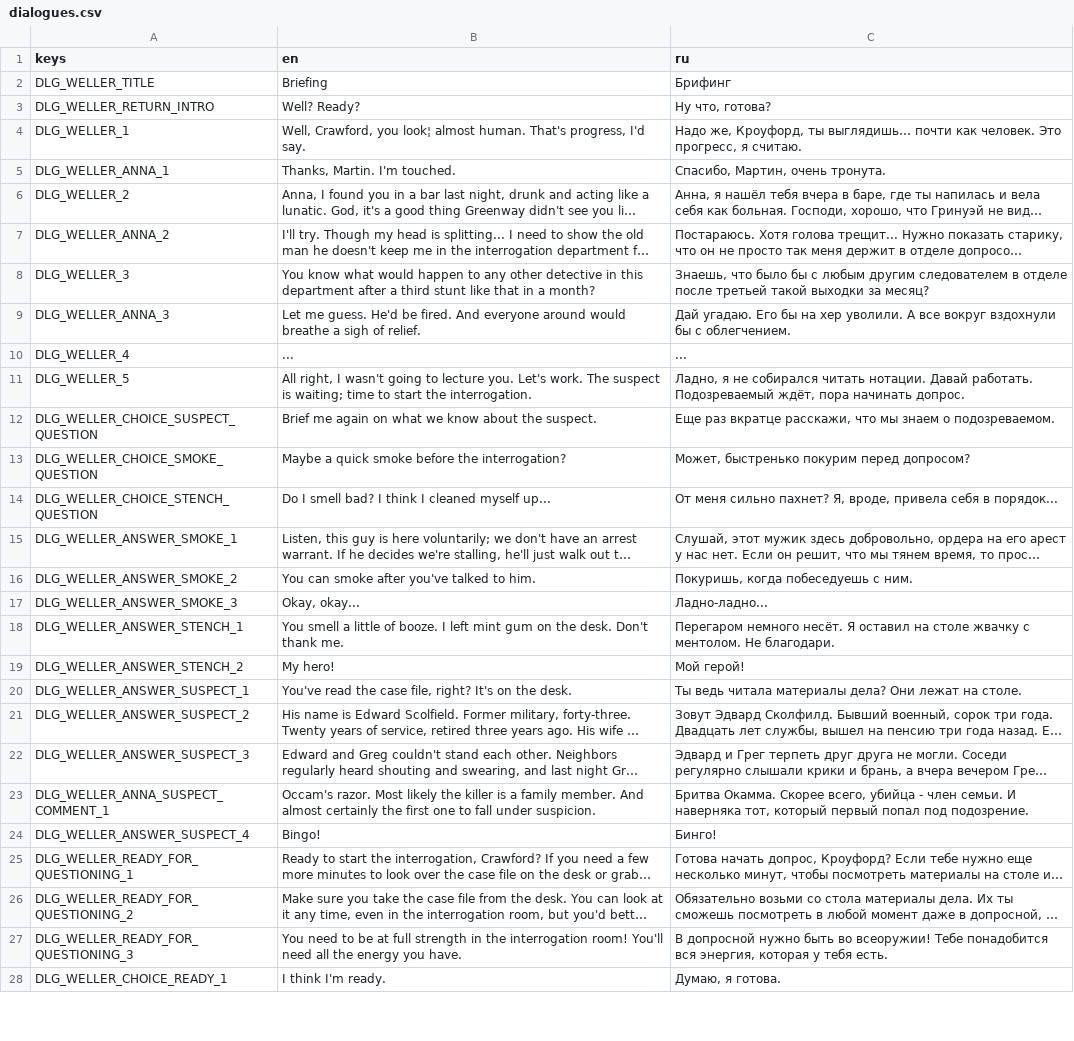
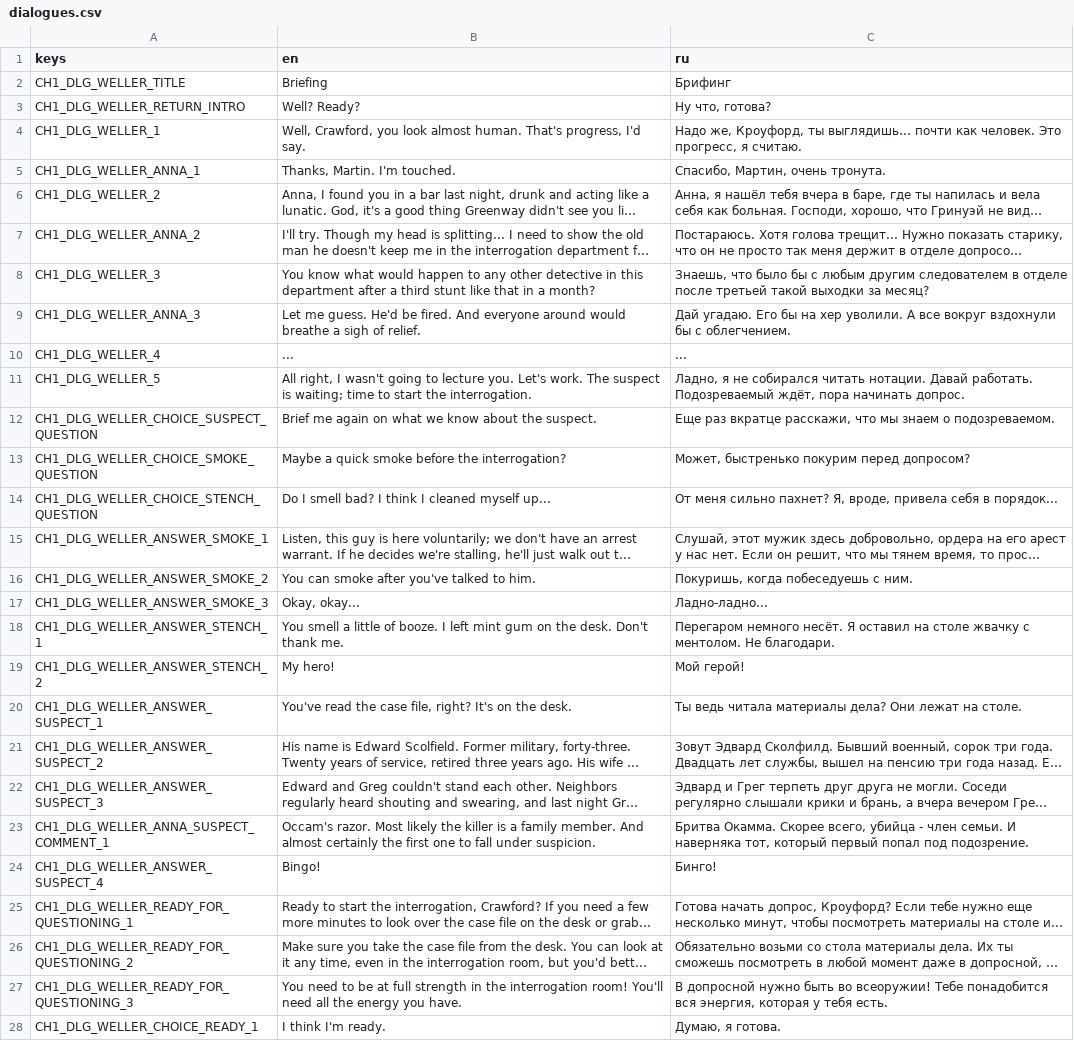
Before and after one commit to vtyurin89/first-degree-v-2, a CSV file: data/translations/dialogues/chapter1/dialogues.csv, drawn as a sheet; only a part is shown; long unchanged cells end in …; the diff covers the shown part only; the diff names each change by its address in the sheet, - before the commit and + after, or states it on an @@ line.

```diff
--- a/data/translations/dialogues/chapter1/dialogues.csv
+++ b/data/translations/dialogues/chapter1/dialogues.csv
-A2 (keys): DLG_WELLER_TITLE
+A2 (keys): CH1_DLG_WELLER_TITLE
-A3 (keys): DLG_WELLER_RETURN_INTRO
+A3 (keys): CH1_DLG_WELLER_RETURN_INTRO
-A4 (keys): DLG_WELLER_1
+A4 (keys): CH1_DLG_WELLER_1
-B4 (en): …Crawford, you look¦ almost human.…
+B4 (en): …Crawford, you look almost human.…
-A5 (keys): DLG_WELLER_ANNA_1
+A5 (keys): CH1_DLG_WELLER_ANNA_1
-A6 (keys): DLG_WELLER_2
+A6 (keys): CH1_DLG_WELLER_2
-A7 (keys): DLG_WELLER_ANNA_2
+A7 (keys): CH1_DLG_WELLER_ANNA_2
-A8 (keys): DLG_WELLER_3
+A8 (keys): CH1_DLG_WELLER_3
-A9 (keys): DLG_WELLER_ANNA_3
+A9 (keys): CH1_DLG_WELLER_ANNA_3
-A10 (keys): DLG_WELLER_4
+A10 (keys): CH1_DLG_WELLER_4
-A11 (keys): DLG_WELLER_5
+A11 (keys): CH1_DLG_WELLER_5
-A12 (keys): DLG_WELLER_CHOICE_SUSPECT_QUESTION
+A12 (keys): CH1_DLG_WELLER_CHOICE_SUSPECT_QUESTION
-A13 (keys): DLG_WELLER_CHOICE_SMOKE_QUESTION
+A13 (keys): CH1_DLG_WELLER_CHOICE_SMOKE_QUESTION
-A14 (keys): DLG_WELLER_CHOICE_STENCH_QUESTION
+A14 (keys): CH1_DLG_WELLER_CHOICE_STENCH_QUESTION
-A15 (keys): DLG_WELLER_ANSWER_SMOKE_1
+A15 (keys): CH1_DLG_WELLER_ANSWER_SMOKE_1
-A16 (keys): DLG_WELLER_ANSWER_SMOKE_2
+A16 (keys): CH1_DLG_WELLER_ANSWER_SMOKE_2
-A17 (keys): DLG_WELLER_ANSWER_SMOKE_3
+A17 (keys): CH1_DLG_WELLER_ANSWER_SMOKE_3
-A18 (keys): DLG_WELLER_ANSWER_STENCH_1
+A18 (keys): CH1_DLG_WELLER_ANSWER_STENCH_1
-A19 (keys): DLG_WELLER_ANSWER_STENCH_2
+A19 (keys): CH1_DLG_WELLER_ANSWER_STENCH_2
-A20 (keys): DLG_WELLER_ANSWER_SUSPECT_1
+A20 (keys): CH1_DLG_WELLER_ANSWER_SUSPECT_1
-A21 (keys): DLG_WELLER_ANSWER_SUSPECT_2
+A21 (keys): CH1_DLG_WELLER_ANSWER_SUSPECT_2
-A22 (keys): DLG_WELLER_ANSWER_SUSPECT_3
+A22 (keys): CH1_DLG_WELLER_ANSWER_SUSPECT_3
-A23 (keys): DLG_WELLER_ANNA_SUSPECT_COMMENT_1
+A23 (keys): CH1_DLG_WELLER_ANNA_SUSPECT_COMMENT_1
-A24 (keys): DLG_WELLER_ANSWER_SUSPECT_4
+A24 (keys): CH1_DLG_WELLER_ANSWER_SUSPECT_4
-A25 (keys): DLG_WELLER_READY_FOR_QUESTIONING_1
+A25 (keys): CH1_DLG_WELLER_READY_FOR_QUESTIONING_1
-A26 (keys): DLG_WELLER_READY_FOR_QUESTIONING_2
+A26 (keys): CH1_DLG_WELLER_READY_FOR_QUESTIONING_2
-A27 (keys): DLG_WELLER_READY_FOR_QUESTIONING_3
+A27 (keys): CH1_DLG_WELLER_READY_FOR_QUESTIONING_3
-A28 (keys): DLG_WELLER_CHOICE_READY_1
+A28 (keys): CH1_DLG_WELLER_CHOICE_READY_1
```
Also changed, not shown: 7 edited cells elsewhere in this file, data/translations/dialogues/chapter1/narrative.csv, data/translations/dialogues/chapter1/scolfield.csv, 9 other files.
